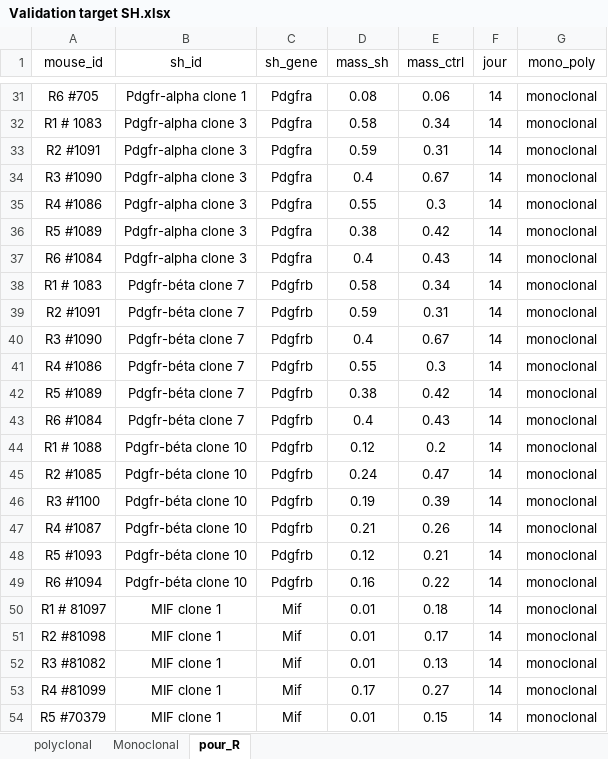
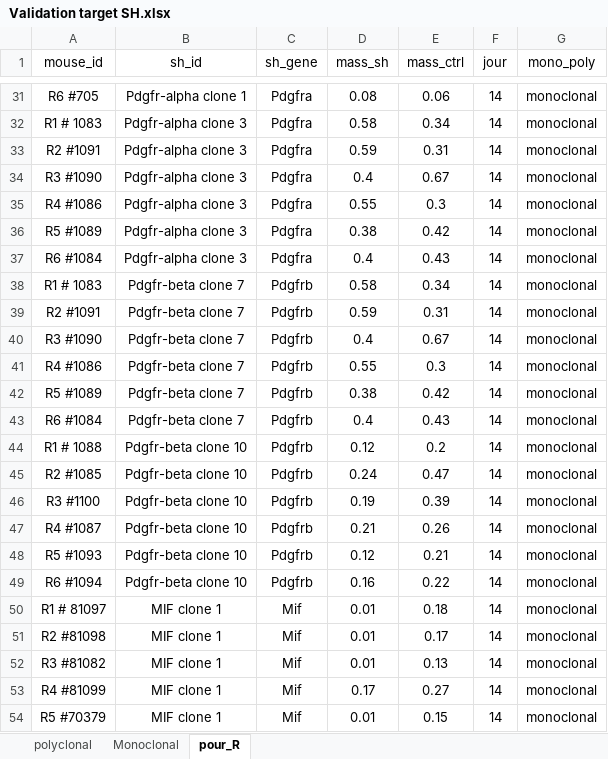
Before and after one commit to audrey-onfroy/Radomska_et_al_2025_Science_Advances, an Excel workbook: 5_figures/data/Validation target SH.xlsx, sheet pour_R, drawn as a sheet; only a part is shown, gaps mark what is left out; values as stored, in another font and other column widths than the file's, no borders; the diff names each change by its address in the sheet, - before the commit and + after, or states it on an @@ line.

Commit message:
Figure 6A Pdgfrb

```diff
--- a/5_figures/data/Validation target SH.xlsx (sheet pour_R)
+++ b/5_figures/data/Validation target SH.xlsx (sheet pour_R)
-B38:B43 (sh_id): Pdgfr-béta clone 7
+B38:B43 (sh_id): Pdgfr-beta clone 7
-B44:B49 (sh_id): Pdgfr-béta clone 10
+B44:B49 (sh_id): Pdgfr-beta clone 10
```
Also changed, not shown: 5_figures/data/Supplementary Table 4.xlsx, 5_figures/data/Supplementary Table 5.xlsx, 3 other files.
